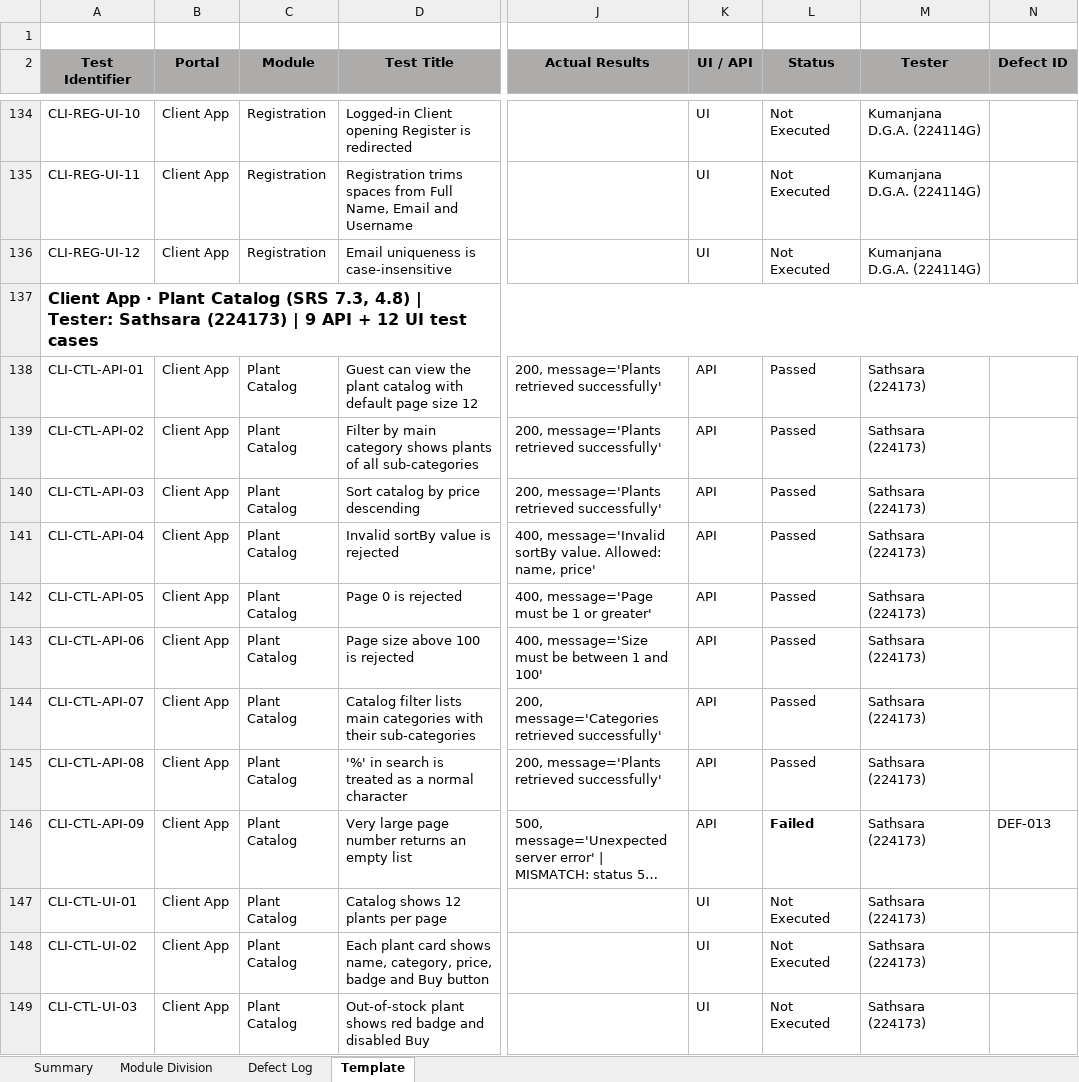
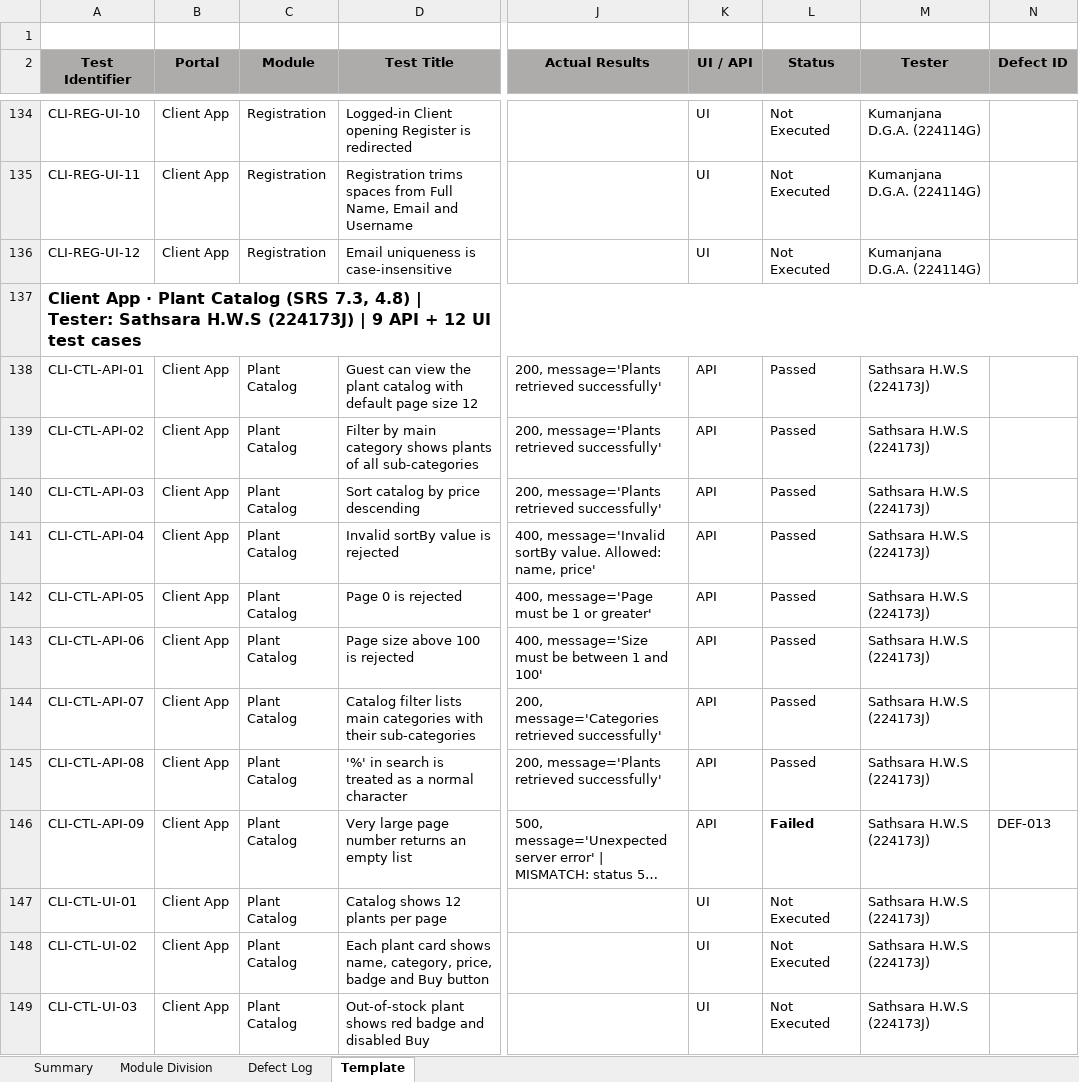
Before and after one commit to Kumanjanadga/IS4600_Group_Assignment, an Excel workbook: TestCaseDocument_Group20_v0.1.xlsx, sheet Template, drawn as a sheet; only a part is shown, gaps mark what is left out; long unchanged cells end in …; values as stored, in another font and other column widths than the file's, no borders; the diff covers the shown part only; the diff names each change by its address in the sheet, - before the commit and + after, or states it on an @@ line.

```diff
--- a/TestCaseDocument_Group20_v0.1.xlsx (sheet Template)
+++ b/TestCaseDocument_Group20_v0.1.xlsx (sheet Template)
-A137 (Test Identifier): …Tester: Sathsara (224173) | 9…
+A137 (Test Identifier): …Tester: Sathsara H.W.S (224173J) | 9…
-M138:M149 (Tester): Sathsara (224173)
+M138:M149 (Tester): Sathsara H.W.S (224173J)
```
Also changed, not shown: 20 edited cells elsewhere in this sheet, sheet Module Division, sheet Summary, sheet Defect Log, 3 other files.
